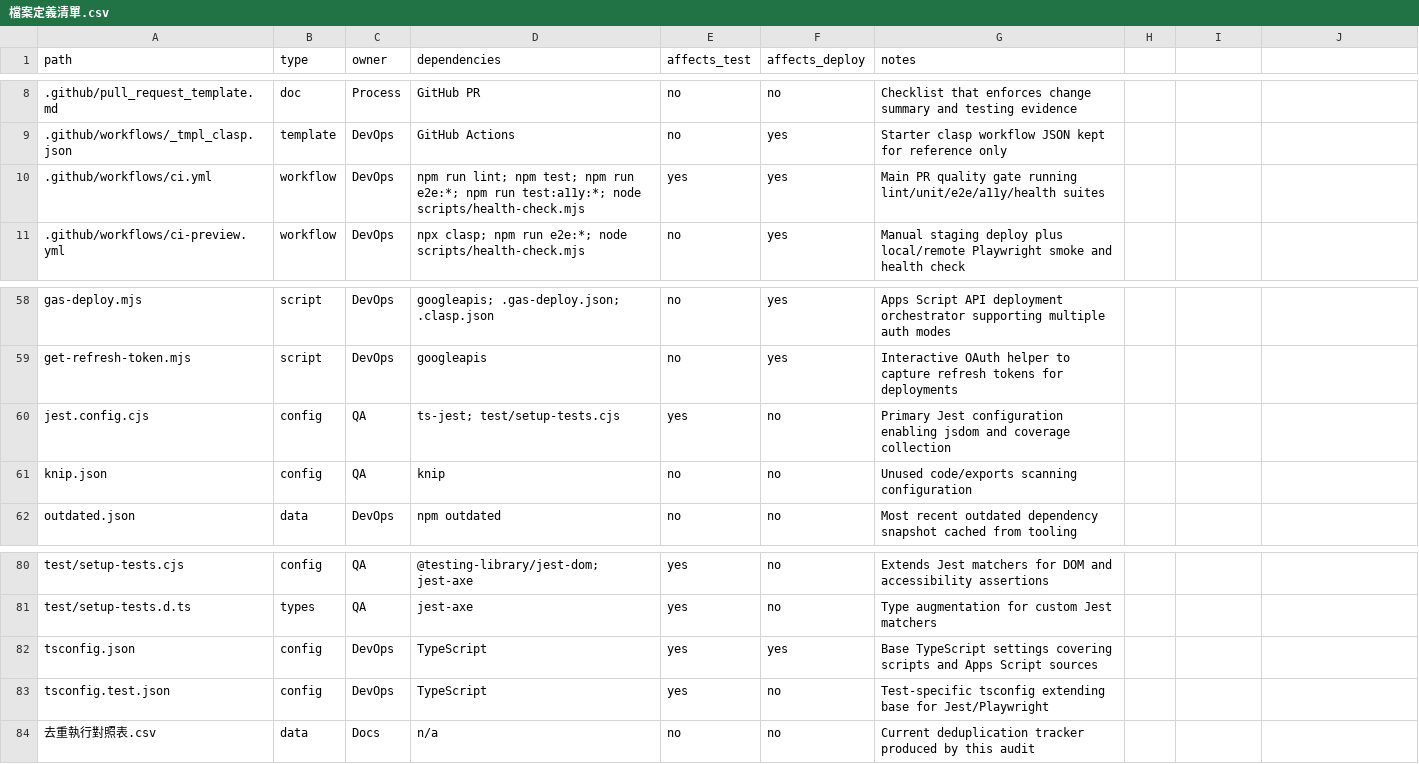
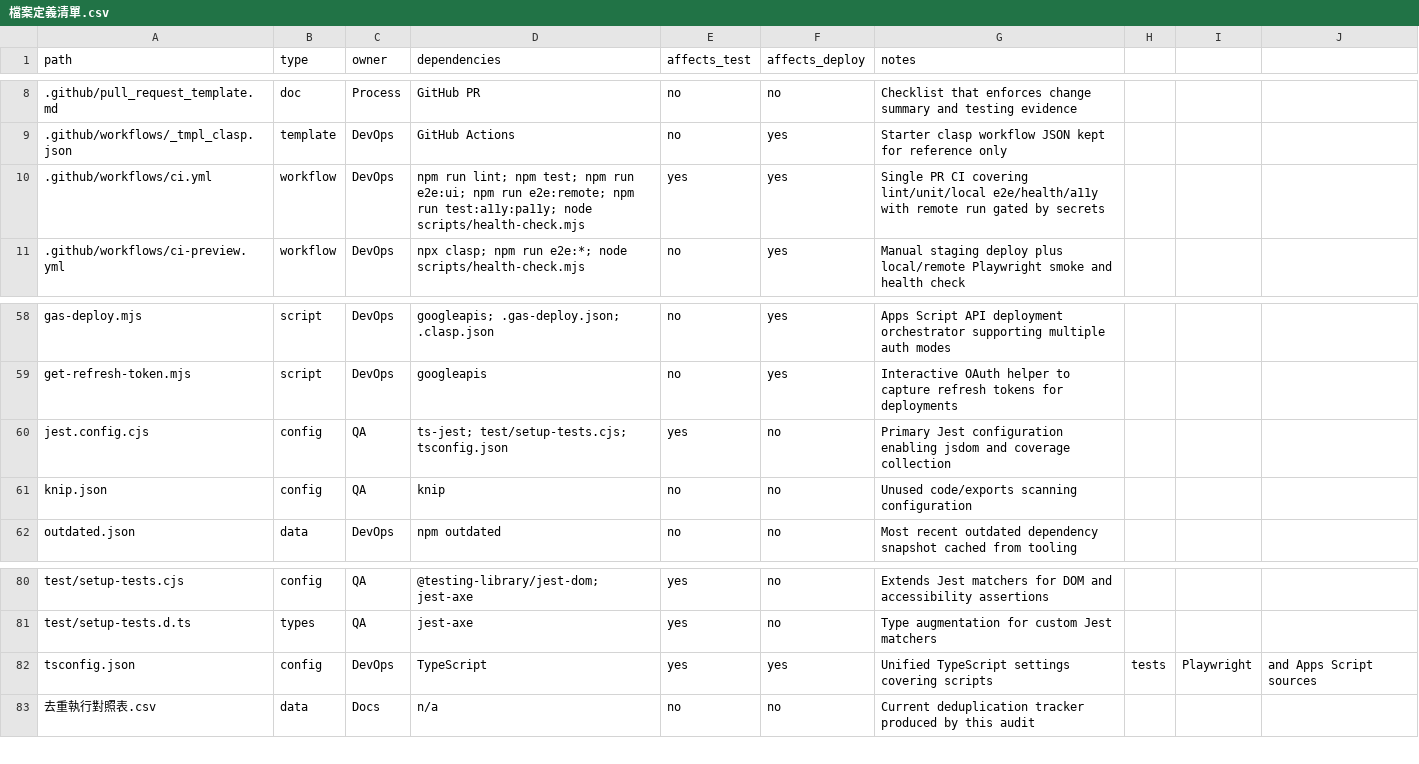
Before and after one commit to chenyuchuan0316/AA01, a CSV file: 檔案定義清單.csv, drawn as a sheet; only a part is shown, gaps mark what is left out.

```diff
--- a/檔案定義清單.csv
+++ b/檔案定義清單.csv
@@ -9,3 +9,3 @@ path,type,owner,dependencies,affects_test,affects_deploy,notes
 .github/workflows/_tmpl_clasp.json,template,DevOps,GitHub Actions,no,yes,Starter clasp workflow JSON kept for reference only
-.github/workflows/ci.yml,workflow,DevOps,"npm run lint; npm test; npm run e2e:*; npm run test:a11y:*; node scripts/health-check.mjs",yes,yes,Main PR quality gate running lint/unit/e2e/a11y/health suites
+.github/workflows/ci.yml,workflow,DevOps,"npm run lint; npm test; npm run e2e:ui; npm run e2e:remote; npm run test:a11y:pa11y; node scripts/health-check.mjs",yes,yes,Single PR CI covering lint/unit/local e2e/health/a11y with remote run gated by secrets
 .github/workflows/ci-preview.yml,workflow,DevOps,"npx clasp; npm run e2e:*; node scripts/health-check.mjs",no,yes,Manual staging deploy plus local/remote Playwright smoke and health check
@@ -59,3 +59,3 @@ gas-deploy.mjs,script,DevOps,"googleapis; .gas-deploy.json; .clasp.json",no,yes,
 get-refresh-token.mjs,script,DevOps,googleapis,no,yes,Interactive OAuth helper to capture refresh tokens for deployments
-jest.config.cjs,config,QA,"ts-jest; test/setup-tests.cjs",yes,no,Primary Jest configuration enabling jsdom and coverage collection
+jest.config.cjs,config,QA,"ts-jest; test/setup-tests.cjs; tsconfig.json",yes,no,Primary Jest configuration enabling jsdom and coverage collection
 knip.json,config,QA,knip,no,no,Unused code/exports scanning configuration
@@ -81,4 +81,3 @@ test/setup-tests.cjs,config,QA,"@testing-library/jest-dom; jest-axe",yes,no,Exte
 test/setup-tests.d.ts,types,QA,jest-axe,yes,no,Type augmentation for custom Jest matchers
-tsconfig.json,config,DevOps,TypeScript,yes,yes,Base TypeScript settings covering scripts and Apps Script sources
-tsconfig.test.json,config,DevOps,TypeScript,yes,no,Test-specific tsconfig extending base for Jest/Playwright
+tsconfig.json,config,DevOps,TypeScript,yes,yes,Unified TypeScript settings covering scripts, tests, Playwright, and Apps Script sources
 去重執行對照表.csv,data,Docs,n/a,no,no,Current deduplication tracker produced by this audit
```
Also changed, not shown: 去重執行對照表.csv, 9 other files.
